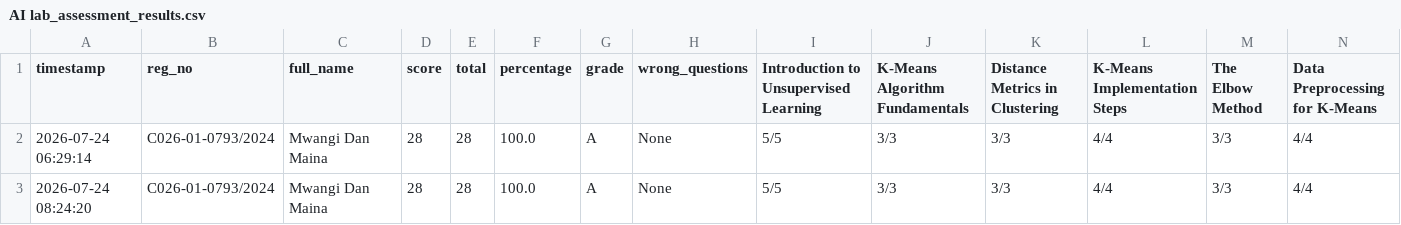
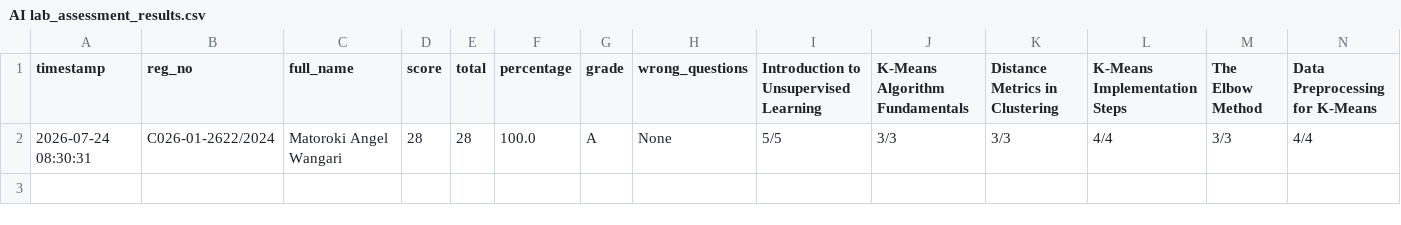
Before and after one commit to sirrom/3rd-year-assignment-, a CSV file: lab_kMeans/AI lab_assessment_results.csv, drawn as a sheet; only a part is shown; removed rows and columns are numbered as before the commit, all else as after; rows hold the shown columns only; the diff names each change by its address in the sheet, - before the commit and + after, or states it on an @@ line.

Commit message:
Update AI lab_assessment_results.csv

```diff
--- a/lab_kMeans/AI lab_assessment_results.csv
+++ b/lab_kMeans/AI lab_assessment_results.csv
-row 2: 2026-07-24 06:29:14 | C026-01-0793/2024 | Mwangi Dan Maina | 28 | 28 | 100.0 | A | None | 5/5 | 3/3 | 3/3 | 4/4 | 3/3 | 4/4
-A2 (timestamp): 2026-07-24 08:24:20
+A2 (timestamp): 2026-07-24 08:30:31
-B2 (reg_no): C026-01-0793/2024
+B2 (reg_no): C026-01-2622/2024
-C2 (full_name): Mwangi Dan Maina
+C2 (full_name): Matoroki Angel Wangari
```
